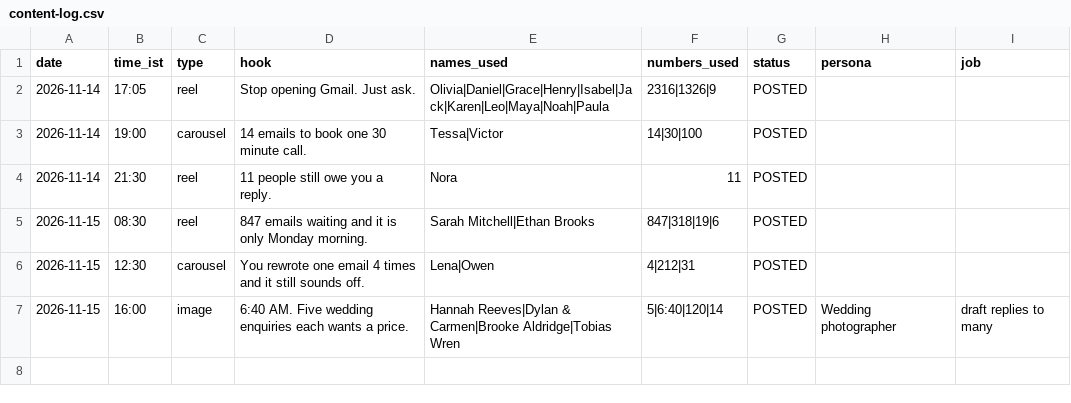
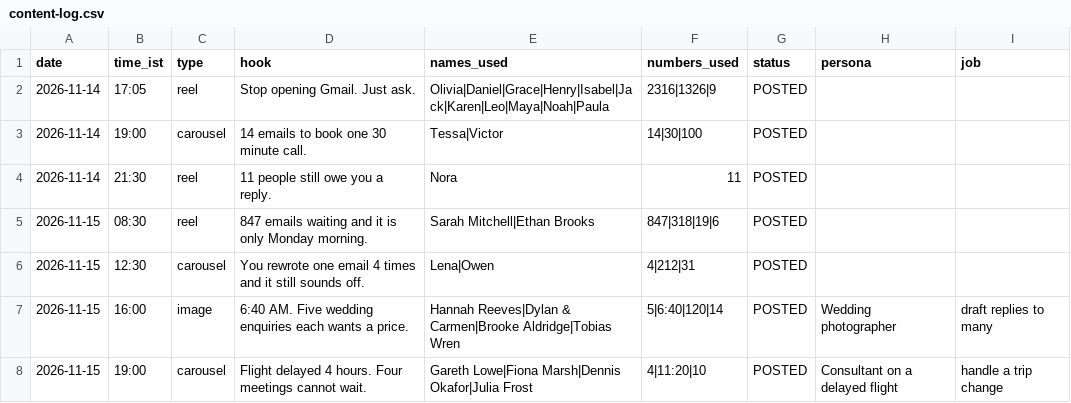
Before and after one commit to sirisha-patuju/karo-content, a CSV file: logs/content-log.csv, drawn as a sheet; the diff names each change by its address in the sheet, - before the commit and + after, or states it on an @@ line.

```diff
--- a/logs/content-log.csv
+++ b/logs/content-log.csv
+row 8: 2026-11-15 | 19:00 | carousel | Flight delayed 4 hours. Four meetings cannot wait. | Gareth Lowe|Fiona Marsh|Dennis Okafor|Julia Frost | 4|11:20|10 | POSTED | Consultant on a delayed flight | handle a trip change
```
